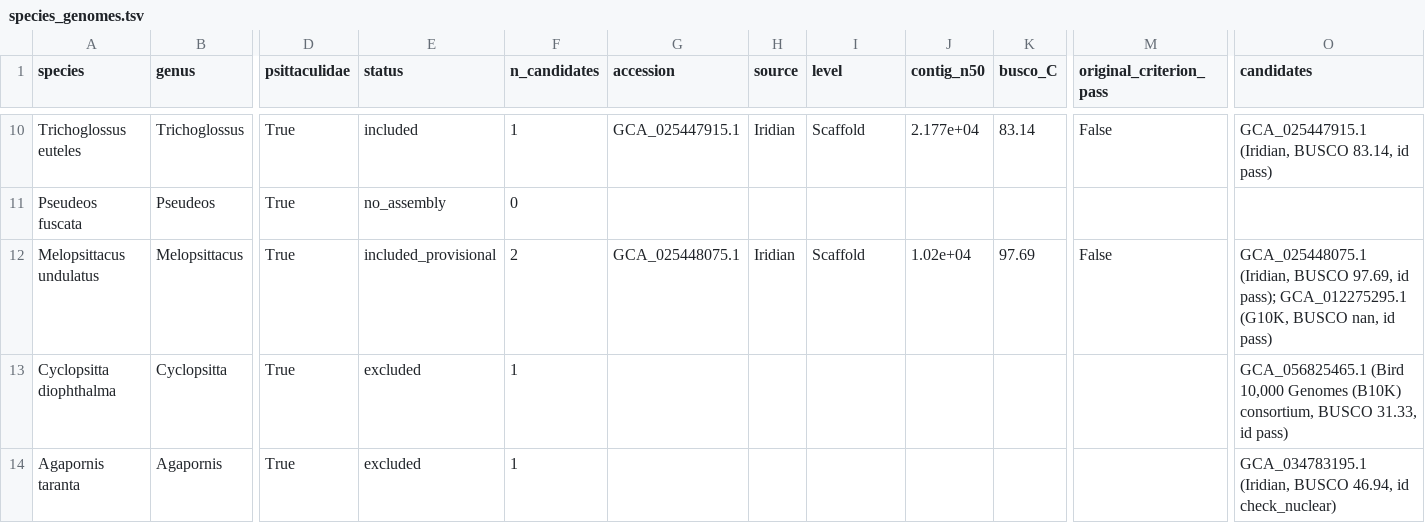
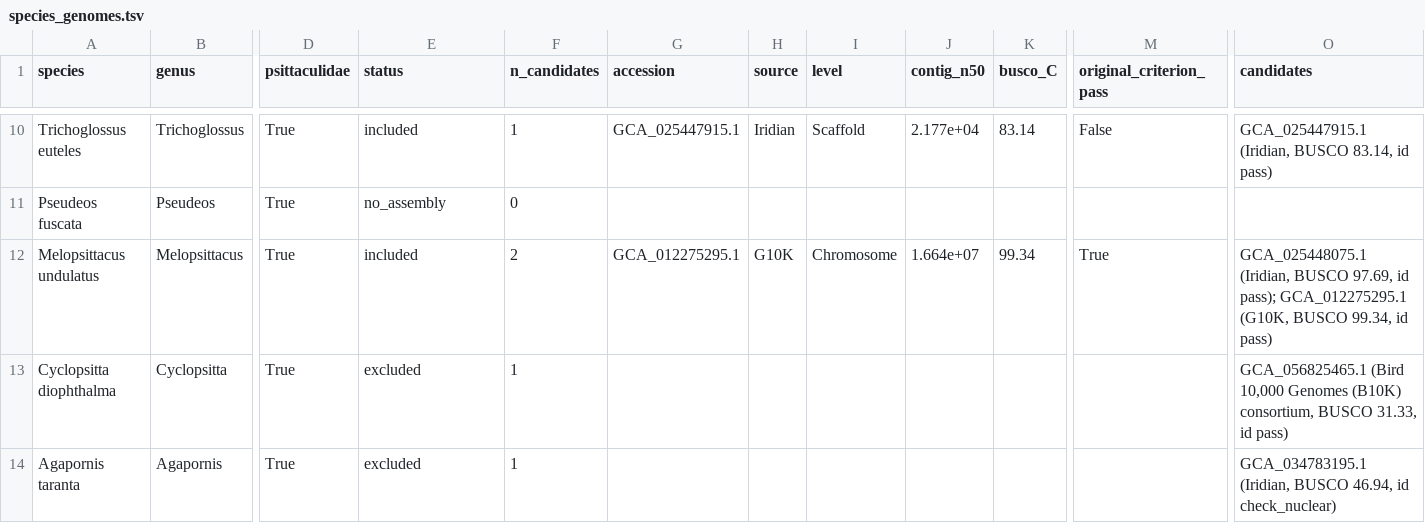
Before and after one commit to redkk123/Parrots, a TSV file: results/phase1_audit/species_genomes.tsv, drawn as a sheet; only a part is shown, gaps mark what is left out; the diff names each change by its address in the sheet, - before the commit and + after, or states it on an @@ line.

```diff
--- a/results/phase1_audit/species_genomes.tsv
+++ b/results/phase1_audit/species_genomes.tsv
-E12 (status): included_provisional
+E12 (status): included
-G12 (accession): GCA_025448075.1
+G12 (accession): GCA_012275295.1
-H12 (source): Iridian
+H12 (source): G10K
-I12 (level): Scaffold
+I12 (level): Chromosome
-J12 (contig_n50): 1.02e+04
+J12 (contig_n50): 1.664e+07
-K12 (busco_C): 97.69
+K12 (busco_C): 99.34
-M12 (original_criterion_pass): False
+M12 (original_criterion_pass): True
-O12 (candidates): …(G10K, BUSCO nan, id pass)
+O12 (candidates): …(G10K, BUSCO 99.34, id pass)
```
Also changed, not shown: results/phase1_audit/audit_queue_other.tsv, 6 other files.
